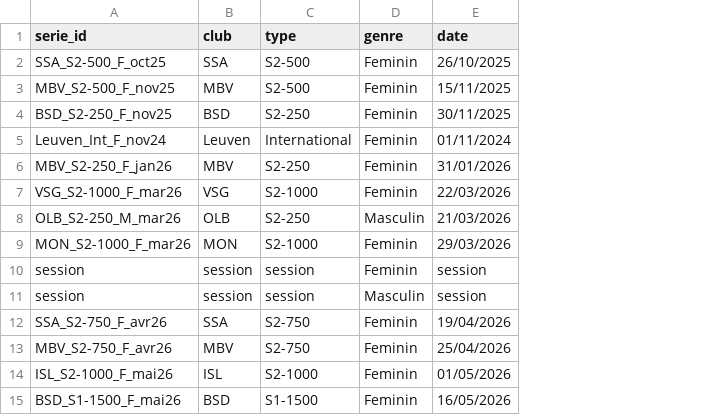
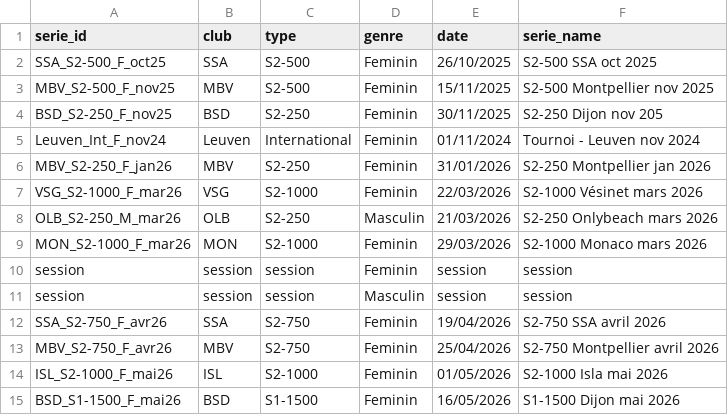
Before and after one commit to AlexisDardelet/DataBeach, a CSV file: root_tables/table_serie.csv, drawn as a sheet; the diff names each change by its address in the sheet, - before the commit and + after, or states it on an @@ line.

```diff
--- a/root_tables/table_serie.csv
+++ b/root_tables/table_serie.csv
+column F (serie_name), rows 2-15: S2-500 SSA oct 2025 | S2-500 Montpellier nov 2025 | S2-250 Dijon nov 205 | Tournoi - Leuven nov 2024 | S2-250 Montpellier jan 2026 | S2-1000 Vésinet mars 2026 | S2-250 Onlybeach mars 2026 | S2-1000 Monaco mars 2026 | session | session | S2-750 SSA avril 2026 | S2-750 Montpellier avril 2026 | S2-1000 Isla mai 2026 | S1-1500 Dijon mai 2026
```
Also changed, not shown: 5 other files.
